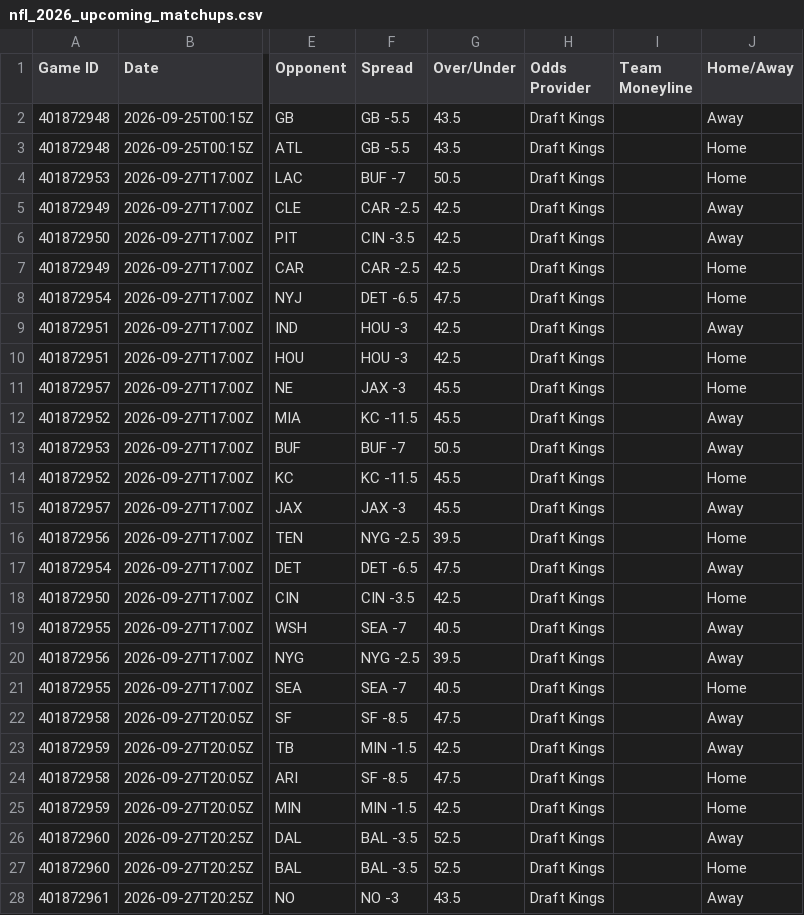
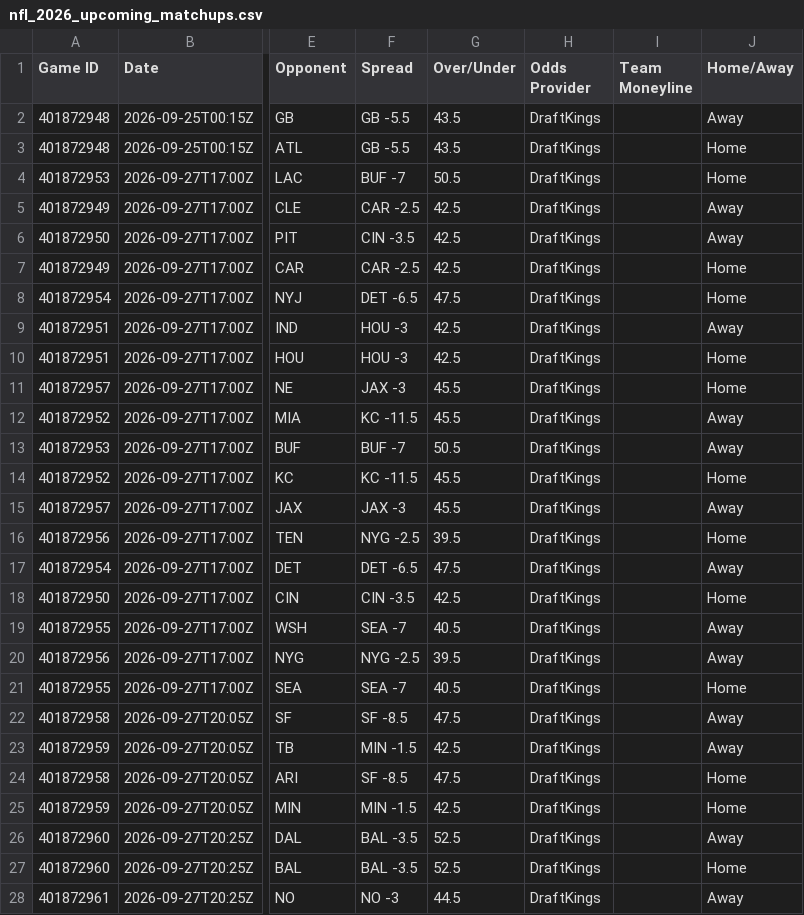
Before and after one commit to HitByOne/nlfdashboard, a CSV file: site/data/nfl_2026_upcoming_matchups.csv, drawn as a sheet; only a part is shown, gaps mark what is left out; the diff covers the shown part only; the diff names each change by its address in the sheet, - before the commit and + after, or states it on an @@ line.

```diff
--- a/site/data/nfl_2026_upcoming_matchups.csv
+++ b/site/data/nfl_2026_upcoming_matchups.csv
-H2:H28 (Odds Provider): Draft Kings
+H2:H28 (Odds Provider): DraftKings
-G28 (Over/Under): 43.5
+G28 (Over/Under): 44.5
```
Also changed, not shown: 6 edited cells elsewhere in this file, site/data/nfl_2026_game_qb_stats.csv, site/data/nfl_2026_game_team_stats.csv, 1 other file.
